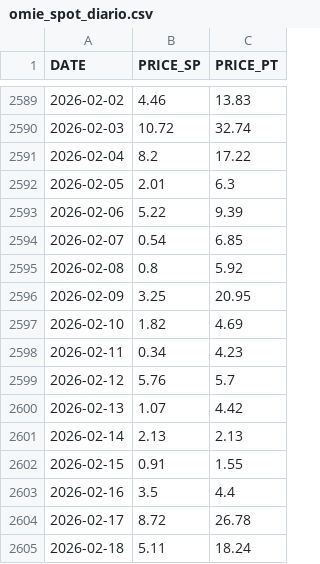
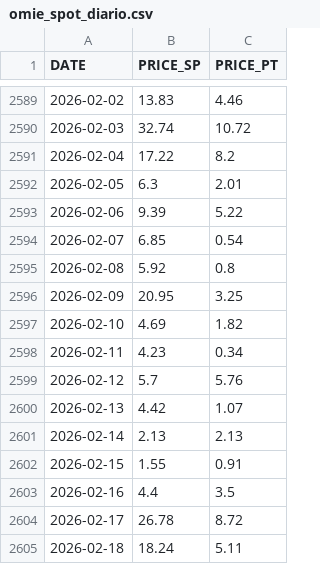
Before and after one commit to ArturoLopezWestbridge/energia-iberica-dashboard, a CSV file: data/omie_spot_diario.csv, drawn as a sheet; only a part is shown, gaps mark what is left out; the diff covers the shown part only.

```diff
--- a/data/omie_spot_diario.csv
+++ b/data/omie_spot_diario.csv
@@ -2589,17 +2589,17 @@ DATE,PRICE_SP,PRICE_PT
-2026-02-02,4.46,13.83
-2026-02-03,10.72,32.74
-2026-02-04,8.2,17.22
-2026-02-05,2.01,6.3
-2026-02-06,5.22,9.39
-2026-02-07,0.54,6.85
-2026-02-08,0.8,5.92
-2026-02-09,3.25,20.95
-2026-02-10,1.82,4.69
-2026-02-11,0.34,4.23
-2026-02-12,5.76,5.7
-2026-02-13,1.07,4.42
+2026-02-02,13.83,4.46
+2026-02-03,32.74,10.72
+2026-02-04,17.22,8.2
+2026-02-05,6.3,2.01
+2026-02-06,9.39,5.22
+2026-02-07,6.85,0.54
+2026-02-08,5.92,0.8
+2026-02-09,20.95,3.25
+2026-02-10,4.69,1.82
+2026-02-11,4.23,0.34
+2026-02-12,5.7,5.76
+2026-02-13,4.42,1.07
 2026-02-14,2.13,2.13
-2026-02-15,0.91,1.55
-2026-02-16,3.5,4.4
-2026-02-17,8.72,26.78
-2026-02-18,5.11,18.24
+2026-02-15,1.55,0.91
+2026-02-16,4.4,3.5
+2026-02-17,26.78,8.72
+2026-02-18,18.24,5.11
```
Also changed, not shown: 1 removed row and 160 edited cells elsewhere in this file, 2 other files.
